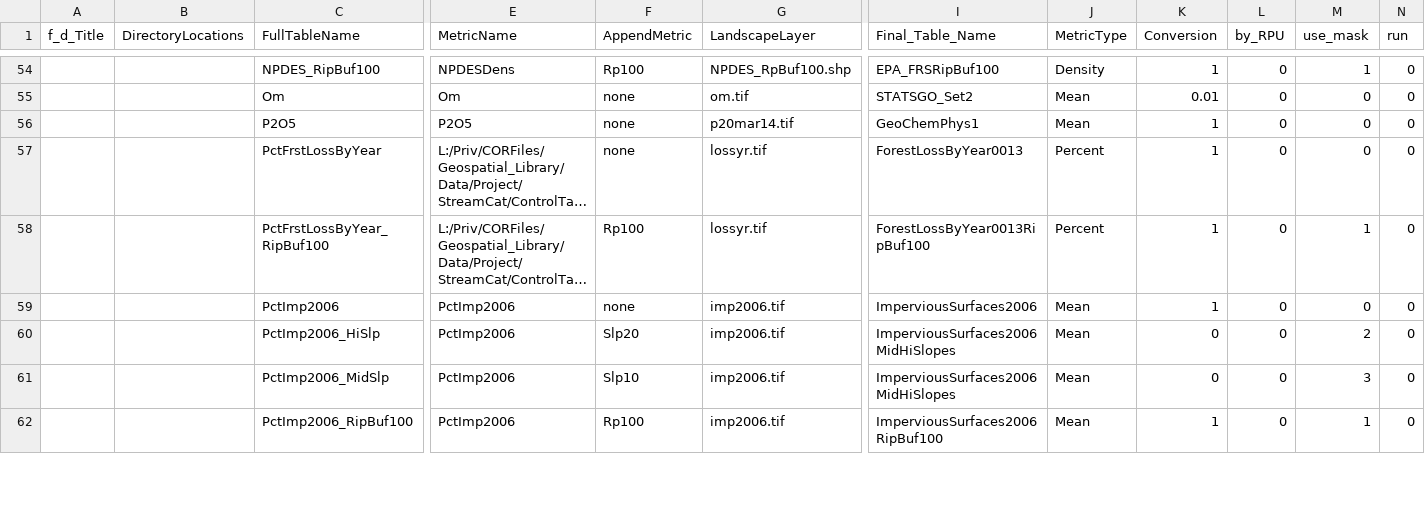
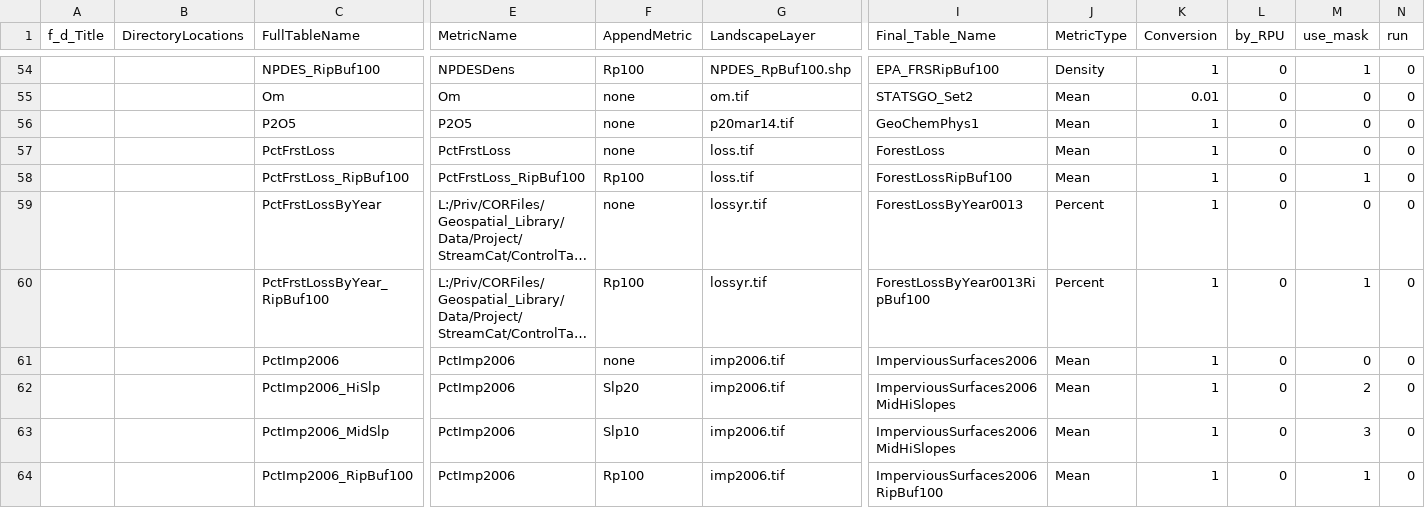
Before and after one commit to USEPA/StreamCat, a CSV file: ControlTable_StreamCat.csv, drawn as a sheet; only a part is shown, gaps mark what is left out; long unchanged cells end in …; addresses are those after the commit; rows hold the shown columns only; the diff covers the shown part only; the diff names each change by its address in the sheet, - before the commit and + after, or states it on an @@ line.

```diff
--- a/ControlTable_StreamCat.csv
+++ b/ControlTable_StreamCat.csv
+row 57:  |  | PctFrstLoss | PctFrstLoss | none | loss.tif | ForestLoss | Mean | 1 | 0 | 0 | 0
+row 58:  |  | PctFrstLoss_RipBuf100 | PctFrstLoss_RipBuf100 | Rp100 | loss.tif | ForestLossRipBuf100 | Mean | 1 | 0 | 1 | 0
-K62:K63 (Conversion): 0
+K62:K63 (Conversion): 1
```
Also changed, not shown: 4 added rows and 21 edited cells elsewhere in this file.
